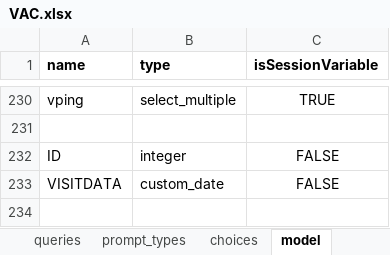
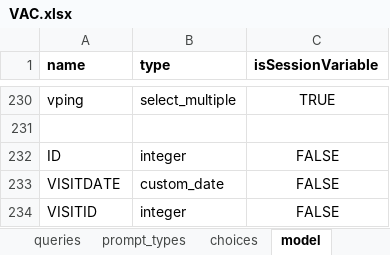
Before and after one commit to BandimHealthProject/EqM, an Excel workbook: app/config/tables/VAC/forms/VAC/VAC.xlsx, sheet model, drawn as a sheet; only a part is shown, gaps mark what is left out; values as stored, in another font and other column widths than the file's, no borders; the diff names each change by its address in the sheet, - before the commit and + after, or states it on an @@ line.

```diff
--- a/app/config/tables/VAC/forms/VAC/VAC.xlsx (sheet model)
+++ b/app/config/tables/VAC/forms/VAC/VAC.xlsx (sheet model)
-A233 (name): VISITDATA
+A233 (name): VISITDATE
+row 234: VISITID | integer | FALSE
```
Also changed, not shown: app/config/tables/CRIANCA/forms/CRIANCA_LV/CRIANCA_LV.xlsx, app/config/tables/CRIANCA_VISIT/forms/CRIANCA_VISIT/CRIANCA_VISIT.xlsx, 8 other files.
